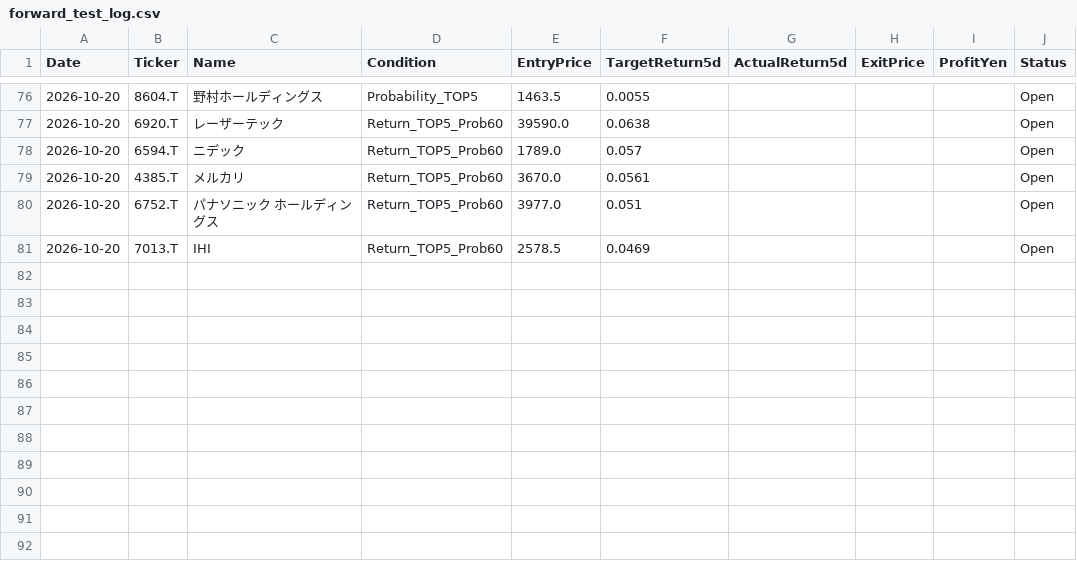
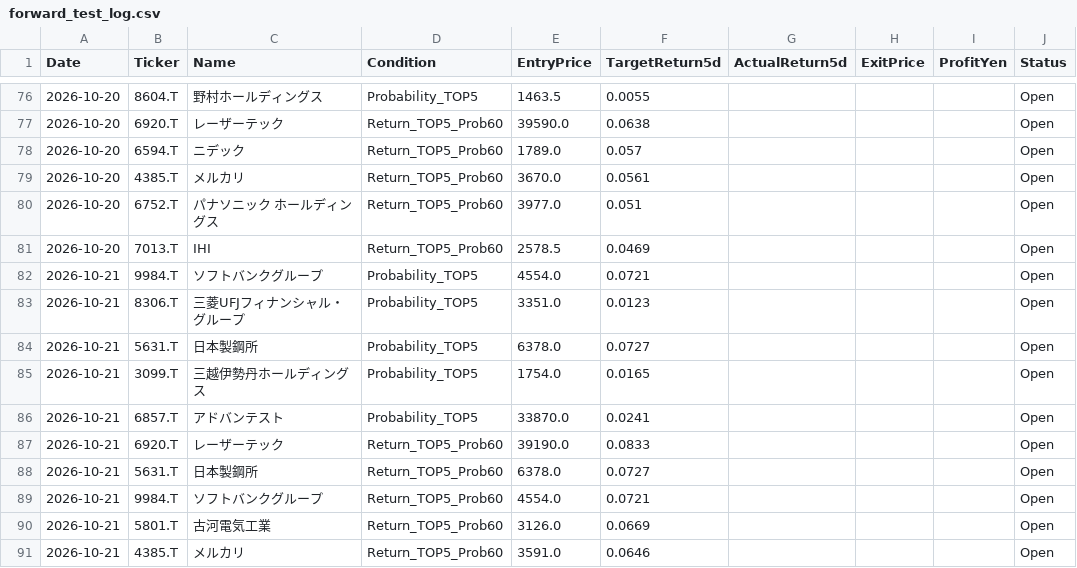
Before and after one commit to kuramoto-kun/kuramoto, a CSV file: forward_test_log.csv, drawn as a sheet; only a part is shown, gaps mark what is left out; the diff covers the shown part only; the diff names each change by its address in the sheet, - before the commit and + after, or states it on an @@ line.

```diff
--- a/forward_test_log.csv
+++ b/forward_test_log.csv
+row 82: 2026-10-21 | 9984.T | ソフトバンクグループ | Probability_TOP5 | 4554.0 | 0.0721 |  |  |  | Open
+row 83: 2026-10-21 | 8306.T | 三菱UFJフィナンシャル・グループ | Probability_TOP5 | 3351.0 | 0.0123 |  |  |  | Open
+row 84: 2026-10-21 | 5631.T | 日本製鋼所 | Probability_TOP5 | 6378.0 | 0.0727 |  |  |  | Open
+row 85: 2026-10-21 | 3099.T | 三越伊勢丹ホールディングス | Probability_TOP5 | 1754.0 | 0.0165 |  |  |  | Open
+row 86: 2026-10-21 | 6857.T | アドバンテスト | Probability_TOP5 | 33870.0 | 0.0241 |  |  |  | Open
+row 87: 2026-10-21 | 6920.T | レーザーテック | Return_TOP5_Prob60 | 39190.0 | 0.0833 |  |  |  | Open
+row 88: 2026-10-21 | 5631.T | 日本製鋼所 | Return_TOP5_Prob60 | 6378.0 | 0.0727 |  |  |  | Open
+row 89: 2026-10-21 | 9984.T | ソフトバンクグループ | Return_TOP5_Prob60 | 4554.0 | 0.0721 |  |  |  | Open
+row 90: 2026-10-21 | 5801.T | 古河電気工業 | Return_TOP5_Prob60 | 3126.0 | 0.0669 |  |  |  | Open
+row 91: 2026-10-21 | 4385.T | メルカリ | Return_TOP5_Prob60 | 3591.0 | 0.0646 |  |  |  | Open
```
Also changed, not shown: 40 edited cells elsewhere in this file.
